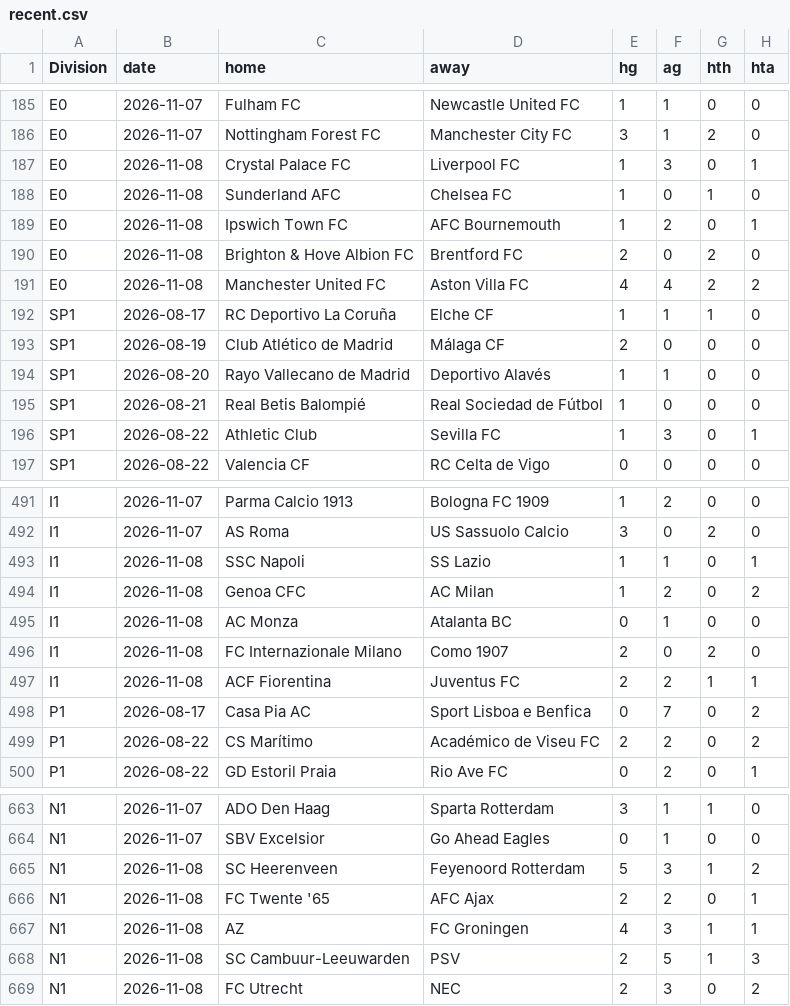
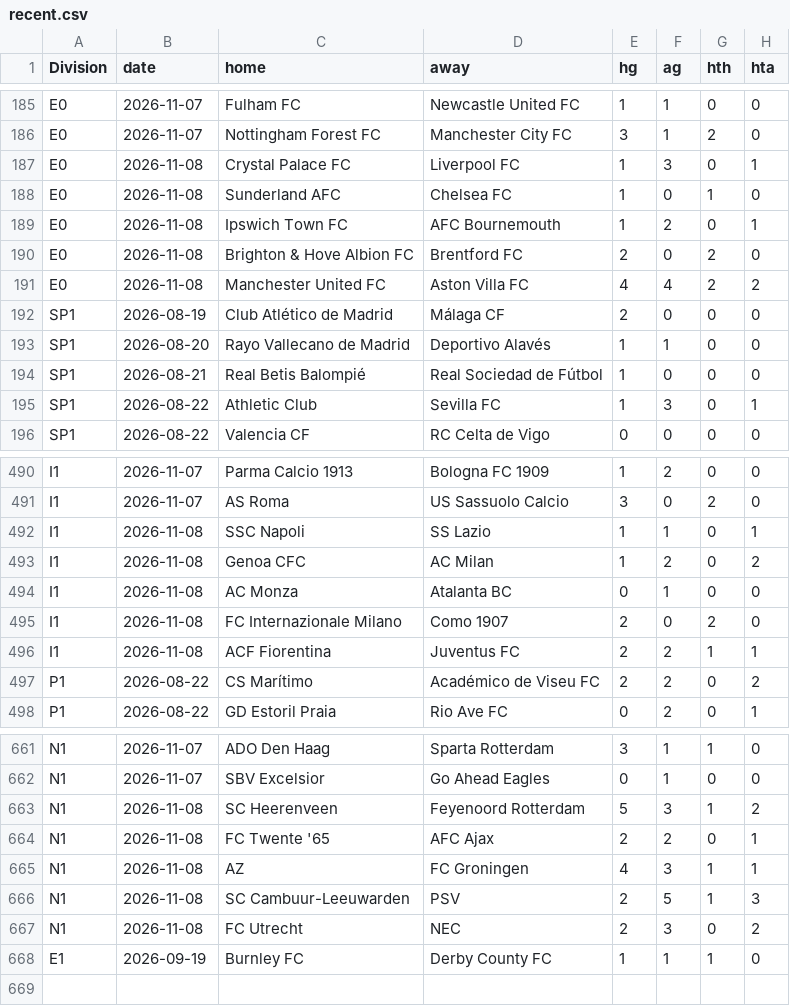
Before and after one commit to Skysaks/LAMBDA90, a CSV file: data/recent.csv, drawn as a sheet; only a part is shown, gaps mark what is left out; removed rows and columns are numbered as before the commit, all else as after; the diff names each change by its address in the sheet, - before the commit and + after, or states it on an @@ line.

```diff
--- a/data/recent.csv
+++ b/data/recent.csv
-row 192: SP1 | 2026-08-17 | RC Deportivo La Coruña | Elche CF | 1 | 1 | 1 | 0
-row 498: P1 | 2026-08-17 | Casa Pia AC | Sport Lisboa e Benfica | 0 | 7 | 0 | 2
+row 668: E1 | 2026-09-19 | Burnley FC | Derby County FC | 1 | 1 | 1 | 0
```
Also changed, not shown: 13 other files.
